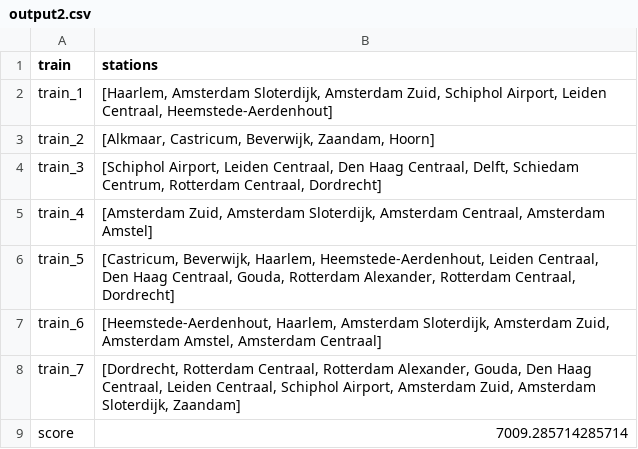
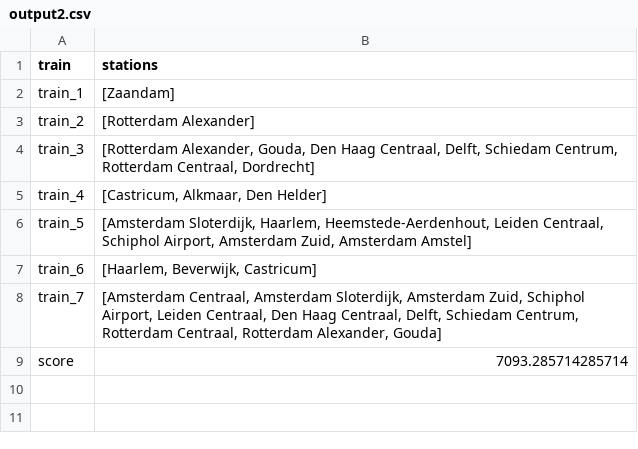
Before and after one commit to Jeteliens/RailNL, a CSV file: output2.csv, drawn as a sheet.

```diff
--- a/output2.csv
+++ b/output2.csv
@@ -1,9 +1,9 @@
 train,stations
-train_1,"[Haarlem, Amsterdam Sloterdijk, Amsterdam Zuid, Schiphol Airport, Leiden Centraal, Heemstede-Aerdenhout]"
-train_2,"[Alkmaar, Castricum, Beverwijk, Zaandam, Hoorn]"
-train_3,"[Schiphol Airport, Leiden Centraal, Den Haag Centraal, Delft, Schiedam Centrum, Rotterdam Centraal, Dordrecht]"
-train_4,"[Amsterdam Zuid, Amsterdam Sloterdijk, Amsterdam Centraal, Amsterdam Amstel]"
-train_5,"[Castricum, Beverwijk, Haarlem, Heemstede-Aerdenhout, Leiden Centraal, Den Haag Centraal, Gouda, Rotterdam Alexander, Rotterdam Centraal, Dordrecht]"
-train_6,"[Heemstede-Aerdenhout, Haarlem, Amsterdam Sloterdijk, Amsterdam Zuid, Amsterdam Amstel, Amsterdam Centraal]"
-train_7,"[Dordrecht, Rotterdam Centraal, Rotterdam Alexander, Gouda, Den Haag Centraal, Leiden Centraal, Schiphol Airport, Amsterdam Zuid, Amsterdam Sloterdijk, Zaandam]"
-score,7009.285714285714
+train_1,[Zaandam]
+train_2,[Rotterdam Alexander]
+train_3,"[Rotterdam Alexander, Gouda, Den Haag Centraal, Delft, Schiedam Centrum, Rotterdam Centraal, Dordrecht]"
+train_4,"[Castricum, Alkmaar, Den Helder]"
+train_5,"[Amsterdam Sloterdijk, Haarlem, Heemstede-Aerdenhout, Leiden Centraal, Schiphol Airport, Amsterdam Zuid, Amsterdam Amstel]"
+train_6,"[Haarlem, Beverwijk, Castricum]"
+train_7,"[Amsterdam Centraal, Amsterdam Sloterdijk, Amsterdam Zuid, Schiphol Airport, Leiden Centraal, Den Haag Centraal, Delft, Schiedam Centrum, Rotterdam Centraal, Rotterdam Alexander, Gouda]"
+score,7093.285714285714
```
Also changed, not shown: output1.csv, 2 other files.
